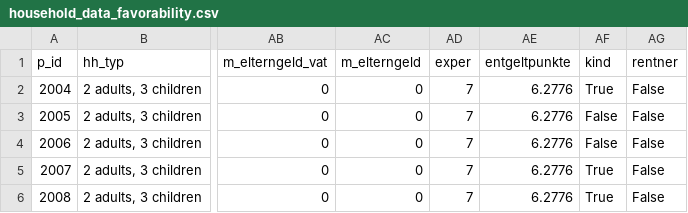
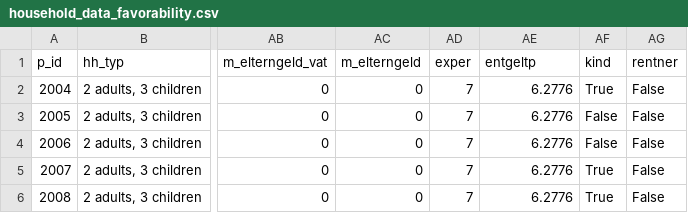
Before and after one commit to iza-institute-of-labor-economics/gettsim, a CSV file: docs/tutorials/household_data_favorability.csv, drawn as a sheet; only a part is shown, gaps mark what is left out; the diff names each change by its address in the sheet, - before the commit and + after, or states it on an @@ line.

```diff
--- a/docs/tutorials/household_data_favorability.csv
+++ b/docs/tutorials/household_data_favorability.csv
-AE1: entgeltpunkte
+AE1: entgeltp
```
Also changed, not shown: 44 other files.
